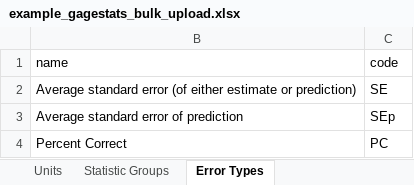
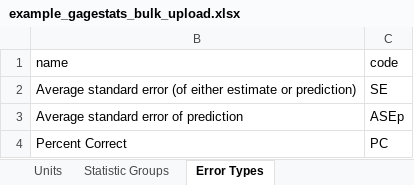
Before and after one commit to USGS-WiM/NSS, an Excel workbook: dist/assets/example_gagestats_bulk_upload.xlsx, sheet Error Types, drawn as a sheet; values as stored, in another font and other column widths than the file's, no borders; table styles not drawn; the diff names each change by its address in the sheet, - before the commit and + after, or states it on an @@ line.

```diff
--- a/dist/assets/example_gagestats_bulk_upload.xlsx (sheet Error Types)
+++ b/dist/assets/example_gagestats_bulk_upload.xlsx (sheet Error Types)
-C3 (code): SEp
+C3 (code): ASEp
```
Also changed, not shown: sheet Independent Variables, sheet Statistic Variables, sheet Units, sheet Study Areas, hidden cells.
